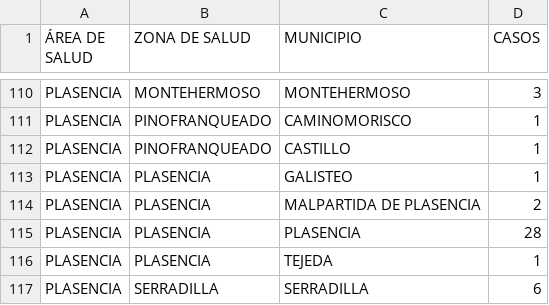
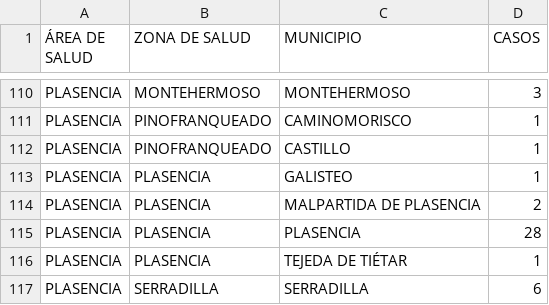
Before and after one commit to dondanndy/ExtCOVIDdata, a CSV file: csv/2021-07-23.csv, drawn as a sheet; only a part is shown, gaps mark what is left out; the diff covers the shown part only.

```diff
--- a/csv/2021-07-23.csv
+++ b/csv/2021-07-23.csv
@@ -115,3 +115,3 @@ PLASENCIA;PLASENCIA;MALPARTIDA DE PLASENCIA;2
 PLASENCIA;PLASENCIA;PLASENCIA;28
-PLASENCIA;PLASENCIA;TEJEDA;1
+PLASENCIA;PLASENCIA;TEJEDA DE TIÉTAR;1
 PLASENCIA;SERRADILLA;SERRADILLA;6
```
Also changed, not shown: 12 edited cells elsewhere in this file, 4 other files.
